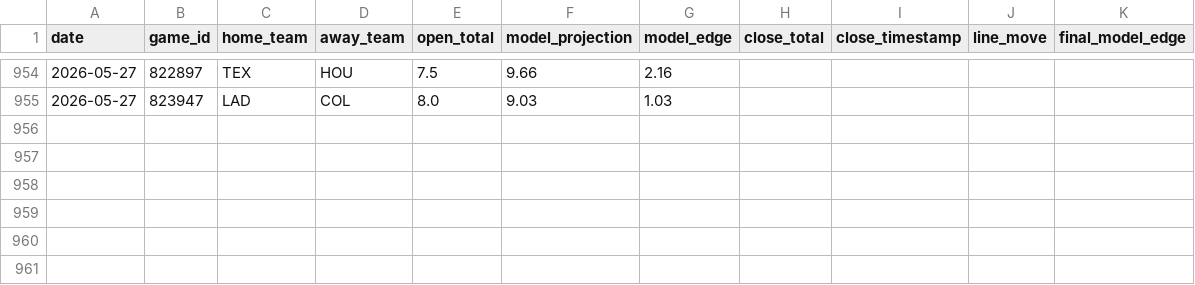
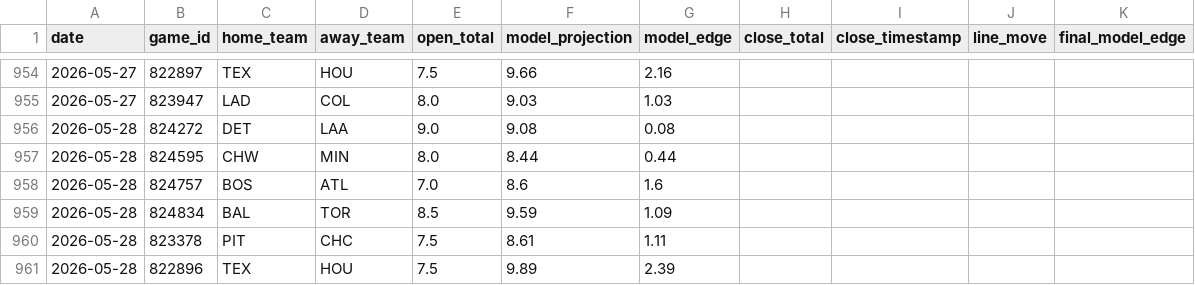
Before and after one commit to jwallace115/mlb-model, a CSV file: data/line_movement.csv, drawn as a sheet; only a part is shown, gaps mark what is left out; the diff names each change by its address in the sheet, - before the commit and + after, or states it on an @@ line.

```diff
--- a/data/line_movement.csv
+++ b/data/line_movement.csv
+row 956: 2026-05-28 | 824272 | DET | LAA | 9.0 | 9.08 | 0.08
+row 957: 2026-05-28 | 824595 | CHW | MIN | 8.0 | 8.44 | 0.44
+row 958: 2026-05-28 | 824757 | BOS | ATL | 7.0 | 8.6 | 1.6
+row 959: 2026-05-28 | 824834 | BAL | TOR | 8.5 | 9.59 | 1.09
+row 960: 2026-05-28 | 823378 | PIT | CHC | 7.5 | 8.61 | 1.11
+row 961: 2026-05-28 | 822896 | TEX | HOU | 7.5 | 9.89 | 2.39
```
Also changed, not shown: 14 other files.
